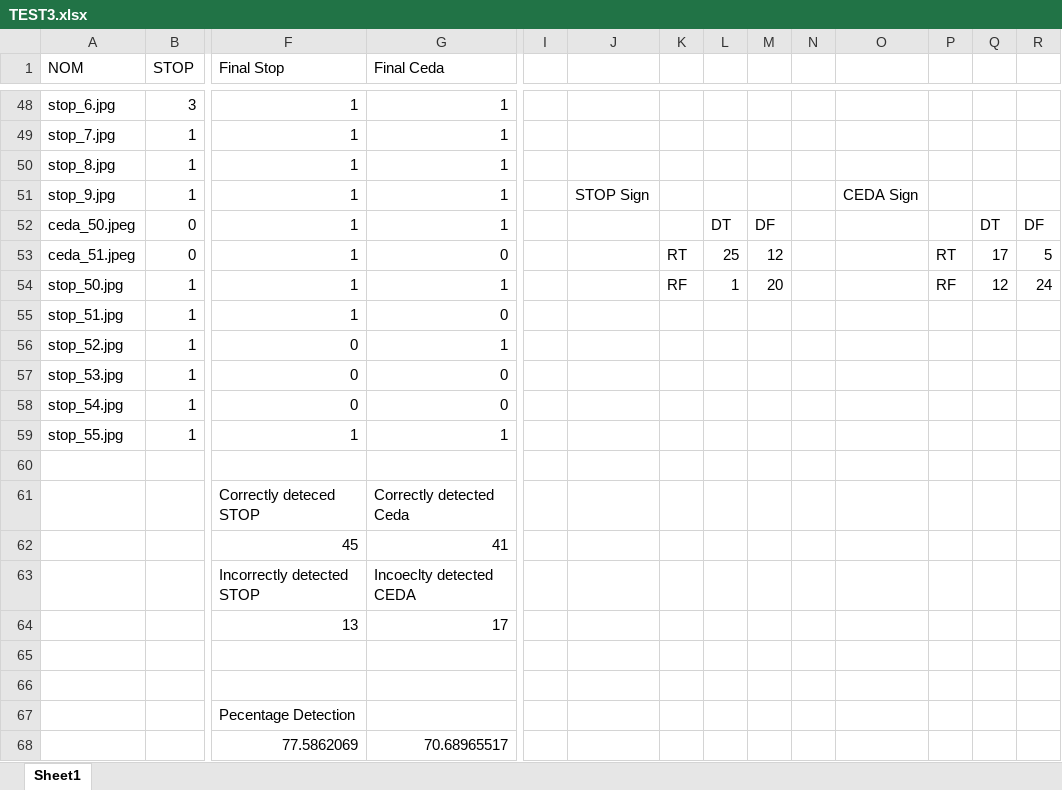
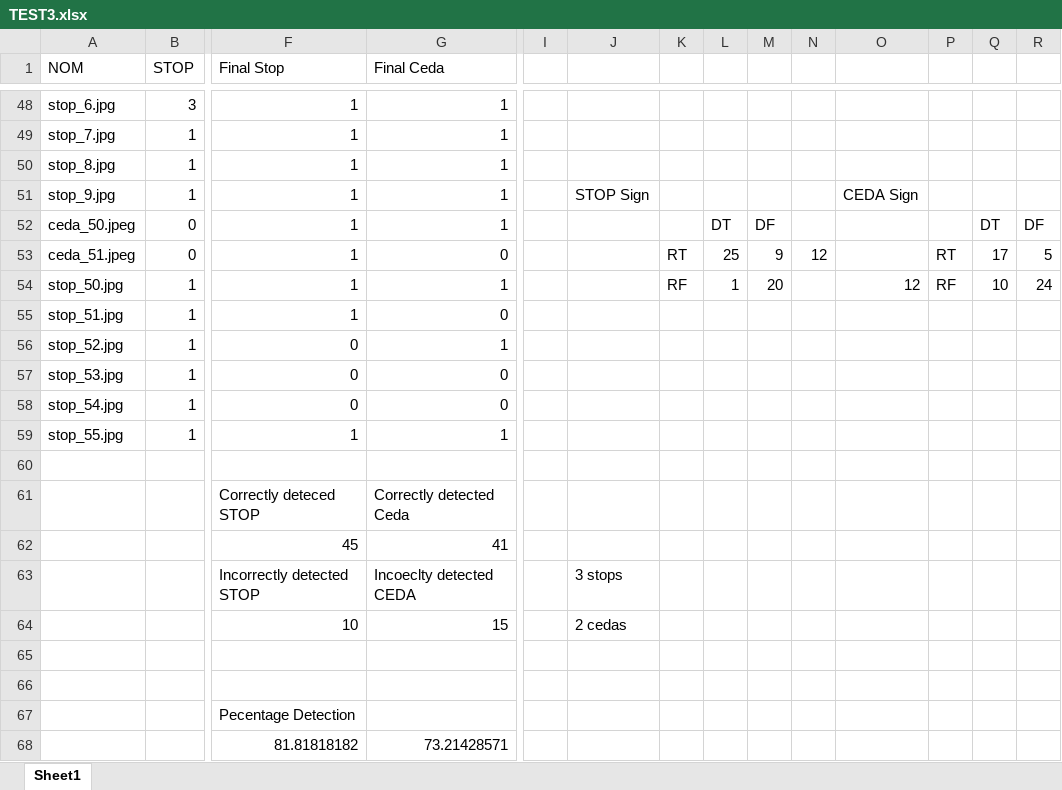
Before and after one commit to LINUXLORT/SIGNS, an Excel workbook: PROJECT/TEST3.xlsx, sheet Sheet1, drawn as a sheet; only a part is shown, gaps mark what is left out; values as stored, in another font and other column widths than the file's, no borders; removed rows and columns are numbered as before the commit, all else as after; rows hold the shown columns only; the diff names each change by its address in the sheet, - before the commit and + after, or states it on an @@ line.

```diff
--- a/PROJECT/TEST3.xlsx (sheet Sheet1)
+++ b/PROJECT/TEST3.xlsx (sheet Sheet1)
-M53: 12
+M53: 9
-N53: (empty)
+N53: 12
-O54: (empty)
+O54: 12
-Q54: 12
+Q54: 10
-J63: (empty)
+J63: 3 stops
-row 64:  |  | 13 | 17
+row 64:  |  | 10 | 15 |  | 2 cedas
-row 68:  |  | 77.5862069 | 70.68965517
+row 68:  |  | 81.81818182 | 73.21428571
```
Also changed, not shown: 4 other files.
